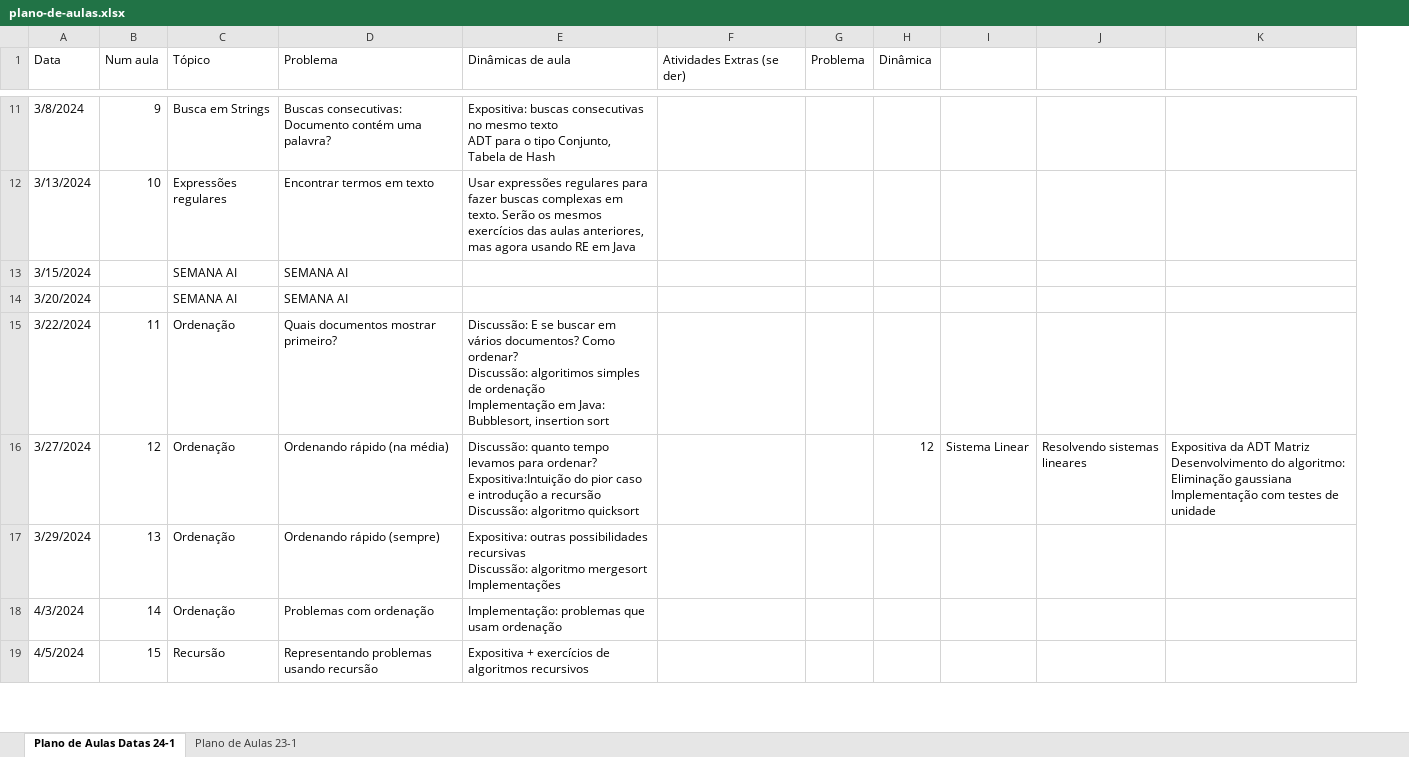
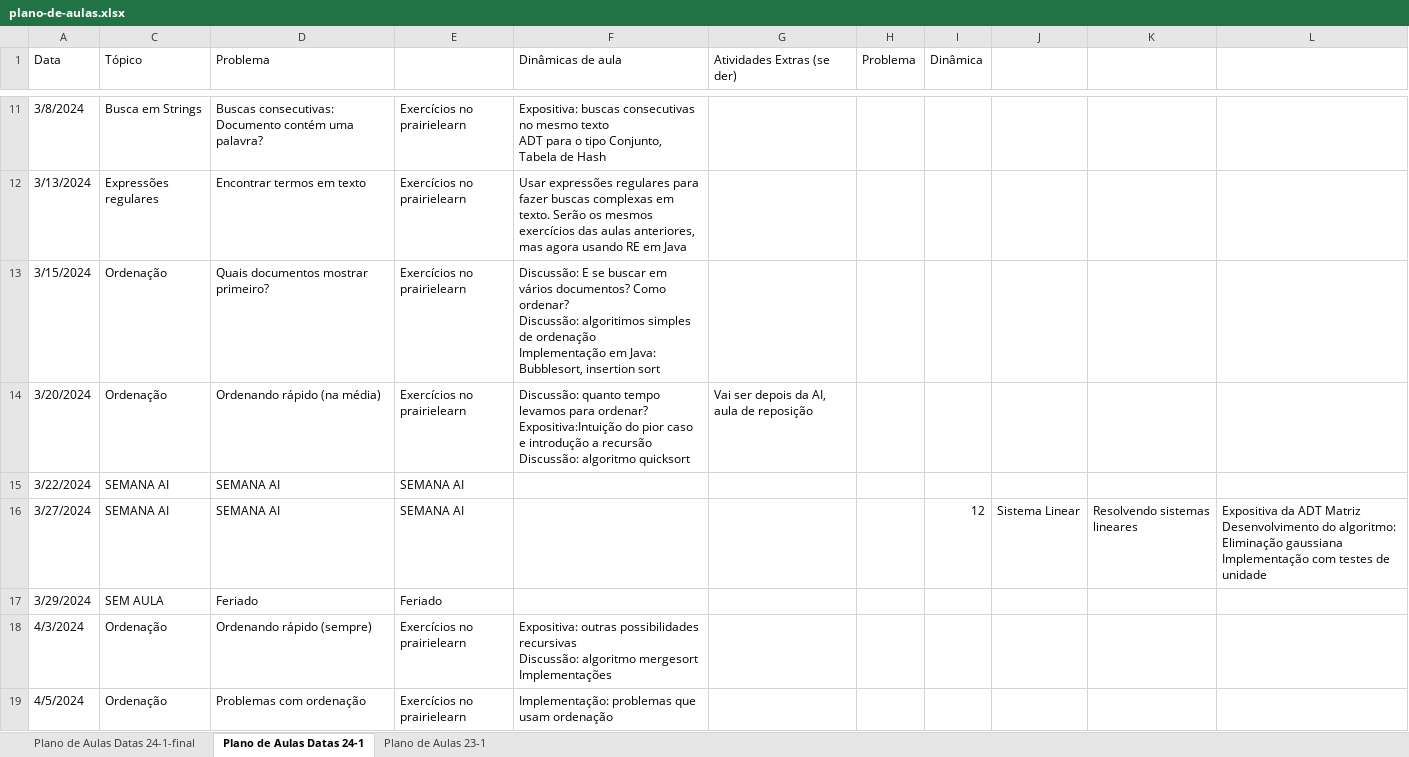
Before and after one commit to Insper/tecnicas-de-programacao, an Excel workbook: plano-de-aulas.xlsx, sheet Plano de Aulas Datas 24-1, drawn as a sheet; only a part is shown, gaps mark what is left out; values as stored, in another font and other column widths than the file's, no cell formats; removed rows and columns are numbered as before the commit, all else as after; ↵ is a line break in a cell; the diff covers the shown part only; the diff names each change by its address in the sheet, - before the commit and + after, or states it on an @@ line.

Commit message:
atualização aula 16/02

```diff
--- a/plano-de-aulas.xlsx (sheet Plano de Aulas Datas 24-1)
+++ b/plano-de-aulas.xlsx (sheet Plano de Aulas Datas 24-1)
+sheet tab: Plano de Aulas Datas 24-1-final
@@ column B (Num aula) hidden, rows 11-12: 9 | 10; rows 16-19: 12 | 13 | 14 | 15 @@
+column E, rows 11-13: all Exercícios no prairielearn; rows 15-19: SEMANA AI | SEMANA AI | Feriado | Exercícios no prairielearn | Exercícios no prairielearn
-C13 (Tópico): SEMANA AI
+C13 (Tópico): Ordenação
-D13 (Problema): SEMANA AI
+D13 (Problema): Quais documentos mostrar primeiro?
-F13 (Dinâmicas de aula): (empty)
+F13 (Dinâmicas de aula): Discussão: E se buscar em vários documentos? Como ordenar? ↵ Discussão: algoritimos simples de ordenação ↵ Implementação em Java: Bubblesort, insertion sort
+row 14: 3/20/2024 | Ordenação | Ordenando rápido (na média) | Exercícios no prairielearn | Discussão: quanto tempo levamos para ordenar? ↵ Expositiva:Intuição do pior caso e introdução a recursão ↵ Discussão: algoritmo quicksort | Vai ser depois da AI, aula de reposição
-A15 (Data): 3/20/2024
+A15 (Data): 3/22/2024
-row 15: 3/22/2024 | 11 | Ordenação | Quais documentos mostrar primeiro? | Discussão: E se buscar em vários documentos? Como ordenar? ↵ Discussão: algoritimos simples de ordenação ↵ Implementação em Java: Bubblesort, insertion sort
-C16 (Tópico): Ordenação
+C16 (Tópico): SEMANA AI
-D16 (Problema): Ordenando rápido (na média)
+D16 (Problema): SEMANA AI
-F16 (Dinâmicas de aula): Discussão: quanto tempo levamos para ordenar? ↵ Expositiva:Intuição do pior caso e introdução a recursão ↵ Discussão: algoritmo quicksort
+F16 (Dinâmicas de aula): (empty)
-C17 (Tópico): Ordenação
+C17 (Tópico): SEM AULA
-D17 (Problema): Ordenando rápido (sempre)
+D17 (Problema): Feriado
-F17 (Dinâmicas de aula): Expositiva: outras possibilidades recursivas ↵ Discussão: algoritmo mergesort ↵ Implementações
+F17 (Dinâmicas de aula): (empty)
-D18 (Problema): Problemas com ordenação
+D18 (Problema): Ordenando rápido (sempre)
-F18 (Dinâmicas de aula): Implementação: problemas que usam ordenação
+F18 (Dinâmicas de aula): Expositiva: outras possibilidades recursivas ↵ Discussão: algoritmo mergesort ↵ Implementações
-C19 (Tópico): Recursão
+C19 (Tópico): Ordenação
-D19 (Problema): Representando problemas usando recursão
+D19 (Problema): Problemas com ordenação
-F19 (Dinâmicas de aula): Expositiva + exercícios de algoritmos recursivos
+F19 (Dinâmicas de aula): Implementação: problemas que usam ordenação
```
Also changed, not shown: 18 edited cells elsewhere in this sheet, cell formats, 4 other files.
